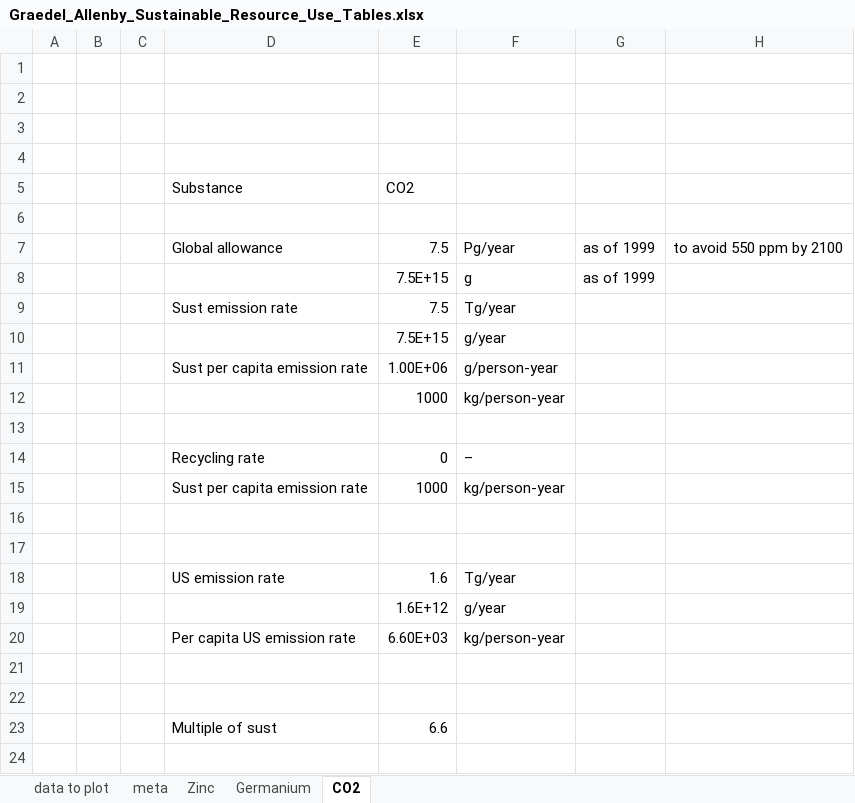
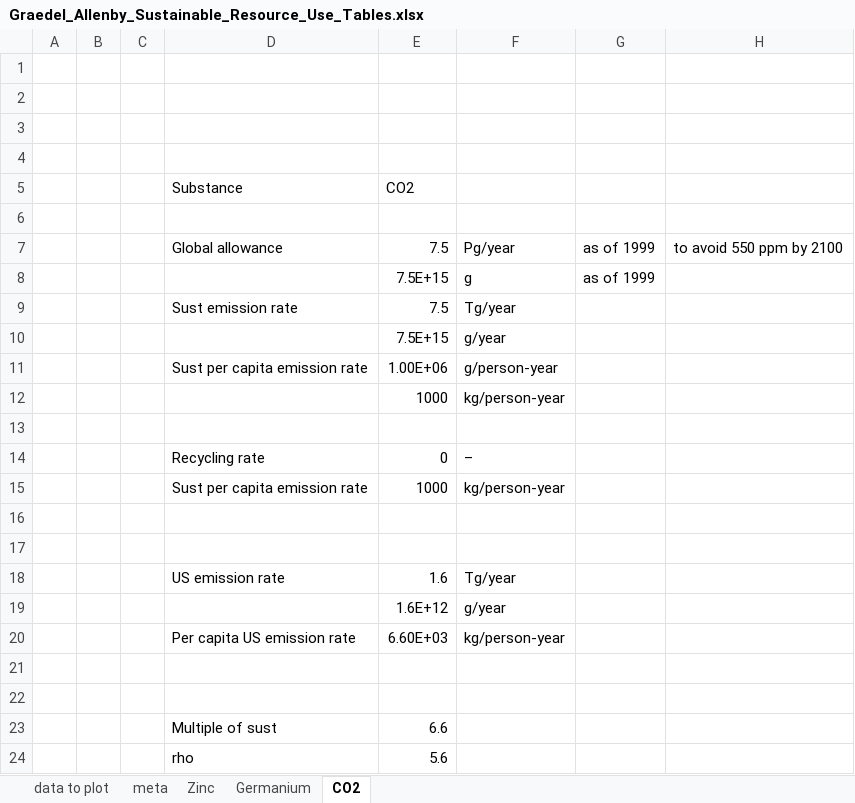
Before and after one commit to MatthewHeun/MCBook2021, an Excel workbook: chapters/ch05-ResourceIntensity/datasets/Graedel_Allenby_Sustainable_Resource_Use_Tables.xlsx, sheet CO2, drawn as a sheet; values as stored, in another font and other column widths than the file's, no borders; the diff names each change by its address in the sheet, - before the commit and + after, or states it on an @@ line.

```diff
--- a/chapters/ch05-ResourceIntensity/datasets/Graedel_Allenby_Sustainable_Resource_Use_Tables.xlsx (sheet CO2)
+++ b/chapters/ch05-ResourceIntensity/datasets/Graedel_Allenby_Sustainable_Resource_Use_Tables.xlsx (sheet CO2)
+row 24:  |  |  | rho | 5.6
```
Also changed, not shown: sheet data to plot, sheet Germanium, sheet Zinc, 1 other file.
